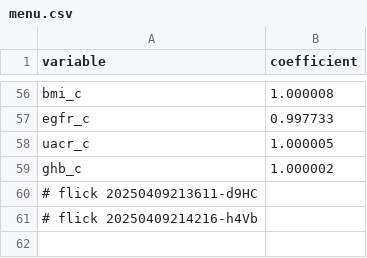
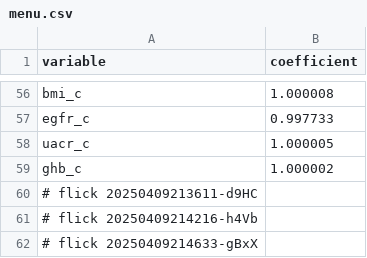
Before and after one commit to abikesa/mole, a CSV file: kitabo/ensi/ukubona/donorcase/menu.csv, drawn as a sheet; only a part is shown, gaps mark what is left out.

Commit message:
kitabo/ensi/ukubona/donorcase/menu.csv

```diff
--- a/kitabo/ensi/ukubona/donorcase/menu.csv
+++ b/kitabo/ensi/ukubona/donorcase/menu.csv
@@ -61 +61,2 @@ ghb_c,1.000002
 # flick 20250409214216-h4Vb
+# flick 20250409214633-gBxX
```
